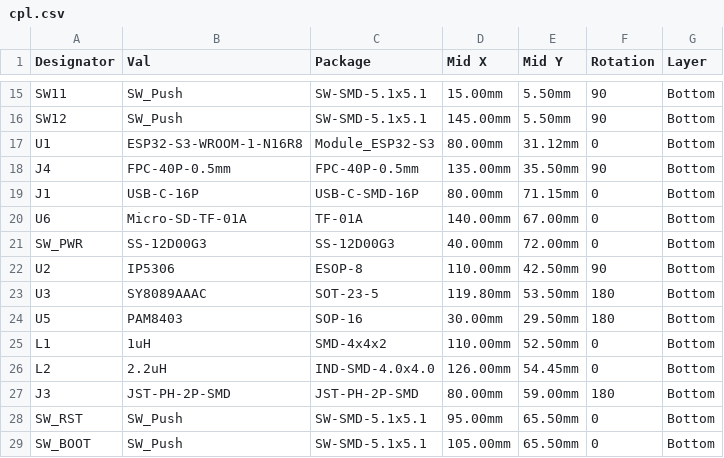
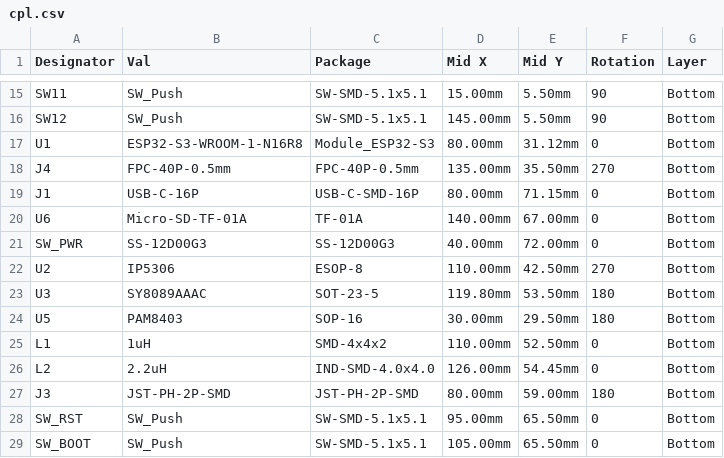
Before and after one commit to pjcau/esp32-emu-turbo, a CSV file: hardware/kicad/jlcpcb/cpl.csv, drawn as a sheet; only a part is shown, gaps mark what is left out.

```diff
--- a/hardware/kicad/jlcpcb/cpl.csv
+++ b/hardware/kicad/jlcpcb/cpl.csv
@@ -17,3 +17,3 @@ SW12,SW_Push,SW-SMD-5.1x5.1,145.00mm,5.50mm,90,Bottom
 U1,ESP32-S3-WROOM-1-N16R8,Module_ESP32-S3,80.00mm,31.12mm,0,Bottom
-J4,FPC-40P-0.5mm,FPC-40P-0.5mm,135.00mm,35.50mm,90,Bottom
+J4,FPC-40P-0.5mm,FPC-40P-0.5mm,135.00mm,35.50mm,270,Bottom
 J1,USB-C-16P,USB-C-SMD-16P,80.00mm,71.15mm,0,Bottom
@@ -21,3 +21,3 @@ U6,Micro-SD-TF-01A,TF-01A,140.00mm,67.00mm,0,Bottom
 SW_PWR,SS-12D00G3,SS-12D00G3,40.00mm,72.00mm,0,Bottom
-U2,IP5306,ESOP-8,110.00mm,42.50mm,90,Bottom
+U2,IP5306,ESOP-8,110.00mm,42.50mm,270,Bottom
 U3,SY8089AAAC,SOT-23-5,119.80mm,53.50mm,180,Bottom
```
Also changed, not shown: release_jlcpcb/cpl.csv, 33 other files.
